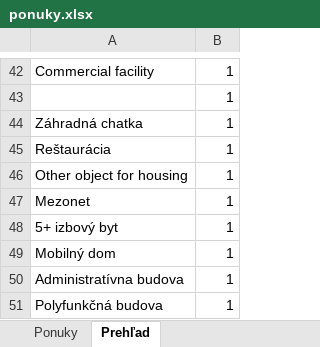
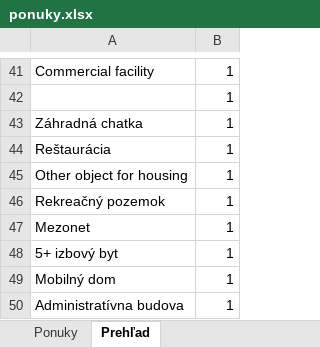
Before and after one commit to mrkubis-nest/nehnutelnosti-scraper, an Excel workbook: public/ponuky.xlsx, sheet Prehľad, drawn as a sheet; only a part is shown, gaps mark what is left out; the shorter side is filled out with more unchanged rows; values as stored, in another font and other column widths than the file's, no borders; the diff covers the shown part only; the diff names each change by its address in the sheet, - before the commit and + after, or states it on an @@ line.

```diff
--- a/public/ponuky.xlsx (sheet Prehľad)
+++ b/public/ponuky.xlsx (sheet Prehľad)
+row 46: Rekreačný pozemok | 1
```
Also changed, not shown: 1 added row, 2 removed rows and 9 edited cells elsewhere in this sheet, sheet Ponuky, 2 other files.
